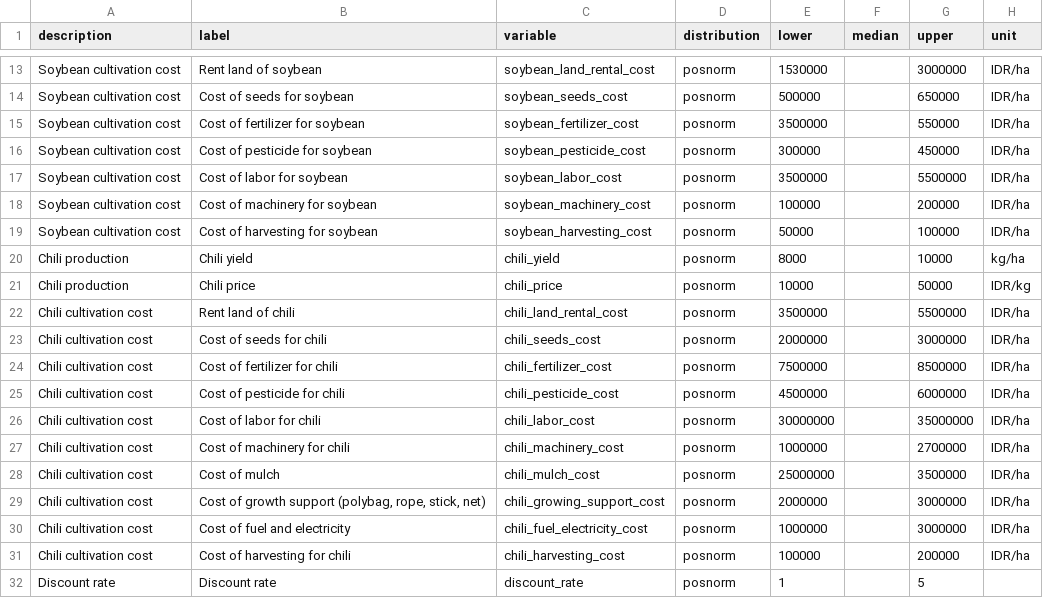
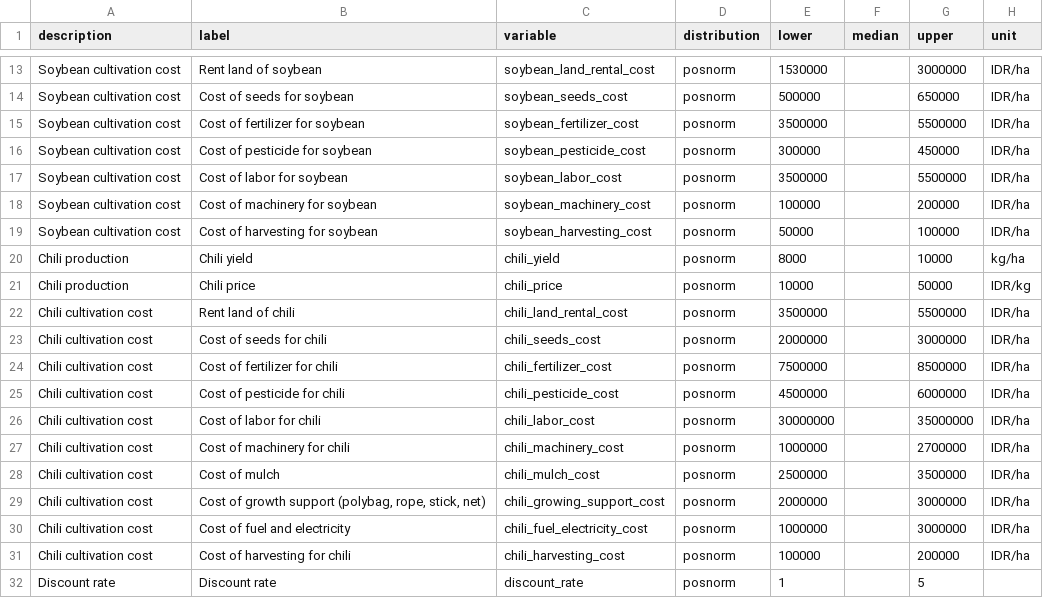
Before and after one commit to nafsi20/rice-farming-with-crop-rotation, a CSV file: new_variable_estimates.csv, drawn as a sheet; only a part is shown, gaps mark what is left out.

Commit message:
Add files via upload
please no more errors!!! T________T

```diff
--- a/new_variable_estimates.csv
+++ b/new_variable_estimates.csv
@@ -14,3 +14,3 @@ Soybean cultivation cost;Rent land of soybean;soybean_land_rental_cost;posnorm;1
 Soybean cultivation cost;Cost of seeds for soybean;soybean_seeds_cost;posnorm;500000;;650000;IDR/ha
-Soybean cultivation cost;Cost of fertilizer for soybean;soybean_fertilizer_cost;posnorm;3500000;;550000;IDR/ha
+Soybean cultivation cost;Cost of fertilizer for soybean;soybean_fertilizer_cost;posnorm;3500000;;5500000;IDR/ha
 Soybean cultivation cost;Cost of pesticide for soybean;soybean_pesticide_cost;posnorm;300000;;450000;IDR/ha
@@ -27,3 +27,3 @@ Chili cultivation cost;Cost of labor for chili;chili_labor_cost;posnorm;30000000
 Chili cultivation cost;Cost of machinery for chili;chili_machinery_cost;posnorm;1000000;;2700000;IDR/ha
-Chili cultivation cost;Cost of mulch;chili_mulch_cost;posnorm;25000000;;3500000;IDR/ha
+Chili cultivation cost;Cost of mulch;chili_mulch_cost;posnorm;2500000;;3500000;IDR/ha
 Chili cultivation cost;Cost of growth support (polybag, rope, stick, net);chili_growing_support_cost;posnorm;2000000;;3000000;IDR/ha
```
